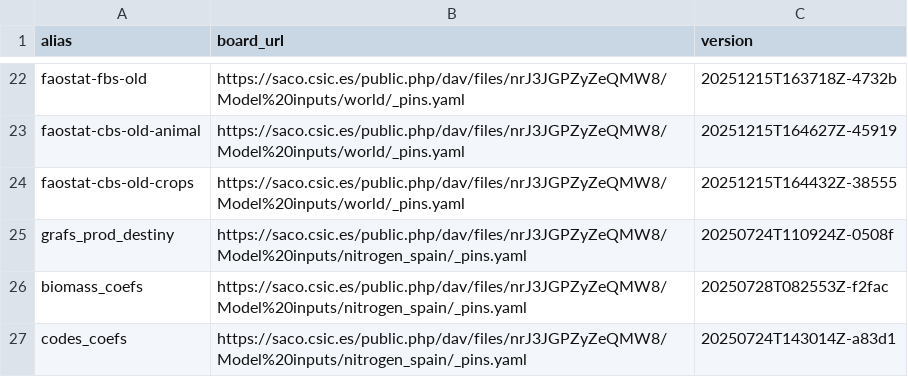
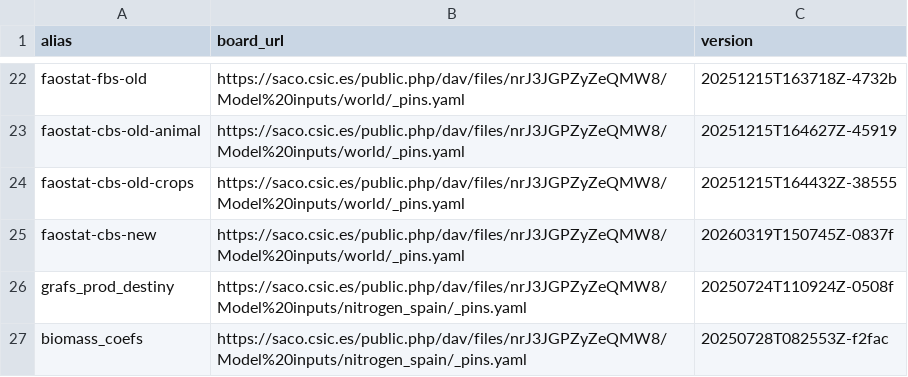
Before and after one commit to eduaguilera/whep, a CSV file: inst/extdata/whep_inputs.csv, drawn as a sheet; only a part is shown, gaps mark what is left out; the shorter side is filled out with more unchanged rows.

```diff
--- a/inst/extdata/whep_inputs.csv
+++ b/inst/extdata/whep_inputs.csv
@@ -24,2 +24,3 @@ faostat-cbs-old-animal,https://saco.csic.es/public.php/dav/files/nrJ3JGPZyZeQMW8
 faostat-cbs-old-crops,https://saco.csic.es/public.php/dav/files/nrJ3JGPZyZeQMW8/Model%20inputs/world/_pins.yaml,20251215T164432Z-38555
+faostat-cbs-new,https://saco.csic.es/public.php/dav/files/nrJ3JGPZyZeQMW8/Model%20inputs/world/_pins.yaml,20260319T150745Z-0837f
 grafs_prod_destiny,https://saco.csic.es/public.php/dav/files/nrJ3JGPZyZeQMW8/Model%20inputs/nitrogen_spain/_pins.yaml,20250724T110924Z-0508f
```
Also changed, not shown: 8 other files.
